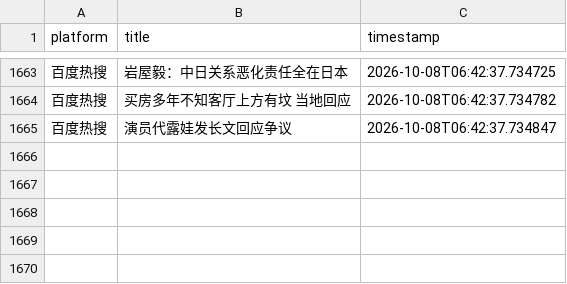
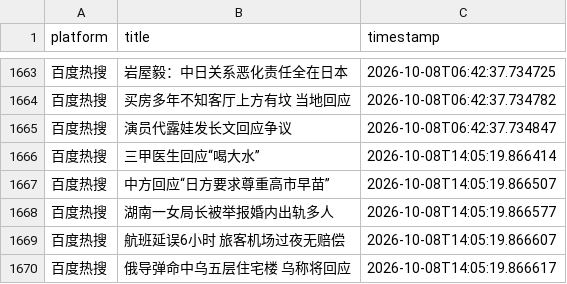
Before and after one commit to Bella030611/waitan-monitor, a CSV file: hot_words.csv, drawn as a sheet; only a part is shown, gaps mark what is left out.

```diff
--- a/hot_words.csv
+++ b/hot_words.csv
@@ -1665 +1665,6 @@
 百度热搜,演员代露娃发长文回应争议,2026-10-08T06:42:37.734847
+百度热搜,三甲医生回应“喝大水”,2026-10-08T14:05:19.866414
+百度热搜,中方回应“日方要求尊重高市早苗”,2026-10-08T14:05:19.866507
+百度热搜,湖南一女局长被举报婚内出轨多人,2026-10-08T14:05:19.866577
+百度热搜,航班延误6小时 旅客机场过夜无赔偿,2026-10-08T14:05:19.866607
+百度热搜,俄导弹命中乌五层住宅楼 乌称将回应,2026-10-08T14:05:19.866617
```
